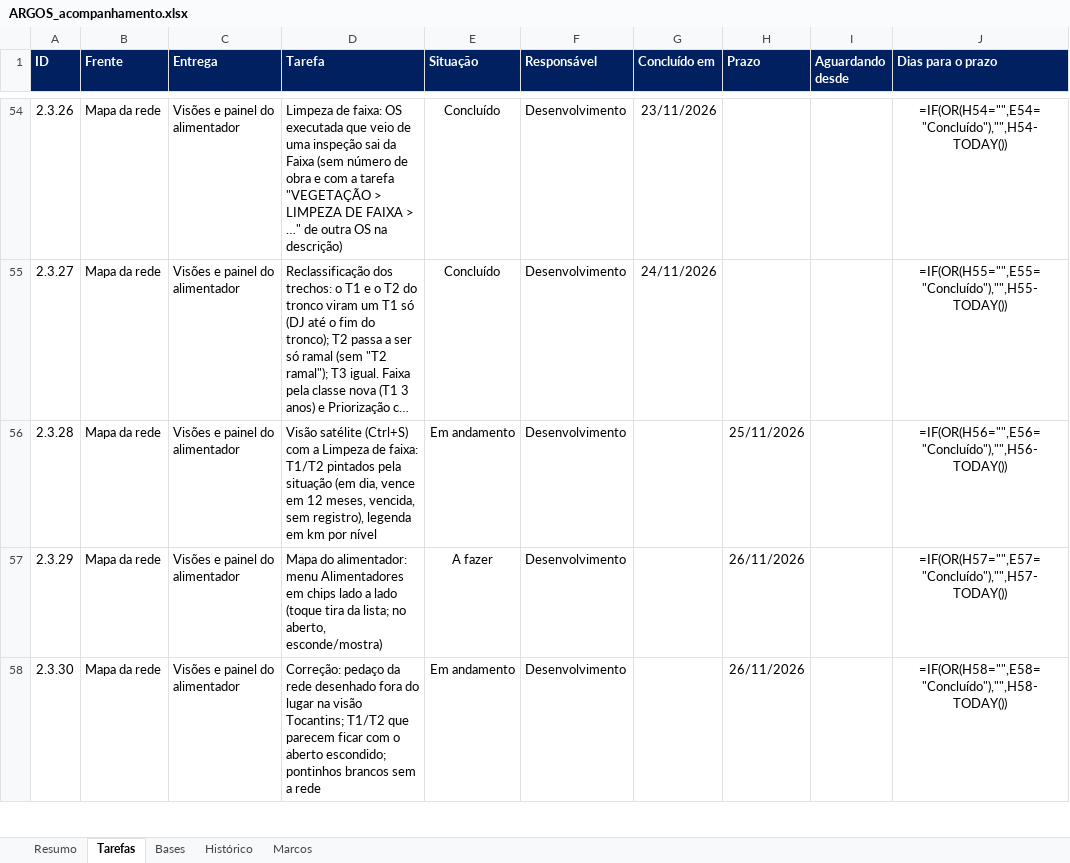
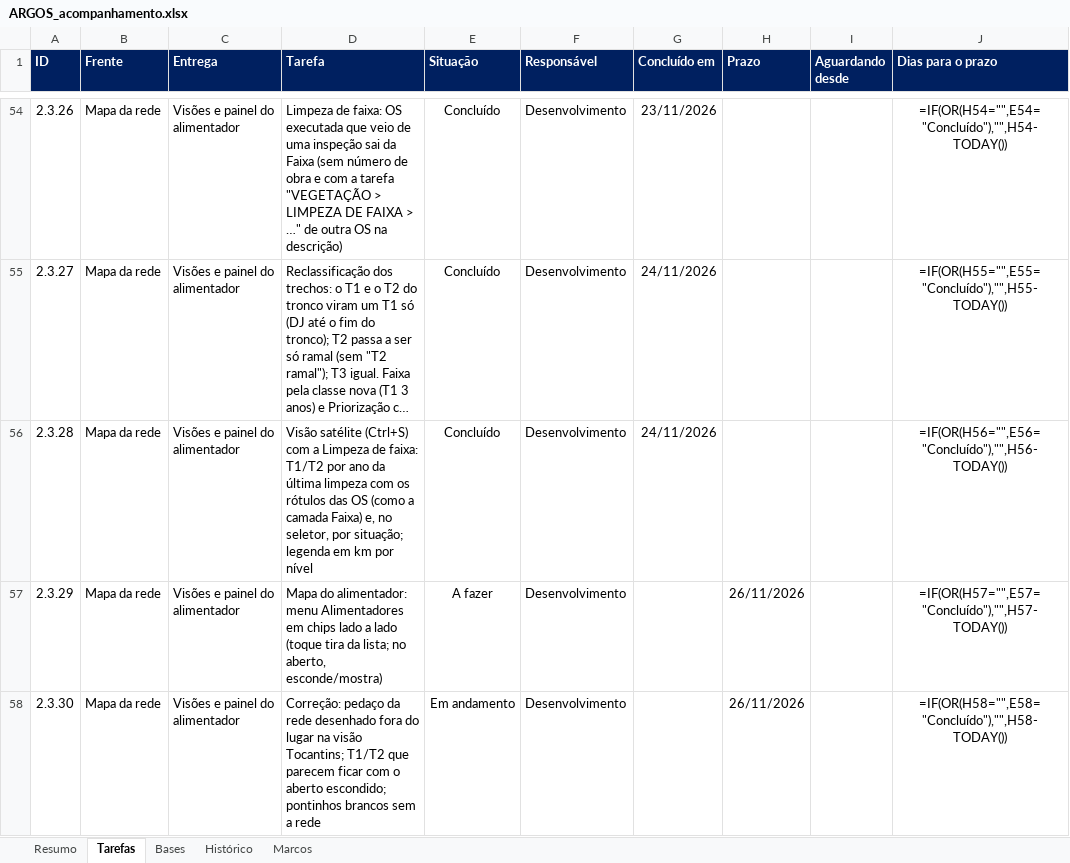
Before and after one commit to LGRSV/vera-vegeta-o-back, an Excel workbook: teste/escopo/ARGOS_acompanhamento.xlsx, sheet Tarefas, drawn as a sheet; only a part is shown, gaps mark what is left out; long unchanged cells end in …; values as stored, in another font and other column widths than the file's, no borders; formulas without a stored value are shown as written; conditional formats not drawn; the diff names each change by its address in the sheet, - before the commit and + after, or states it on an @@ line.

```diff
--- a/teste/escopo/ARGOS_acompanhamento.xlsx (sheet Tarefas)
+++ b/teste/escopo/ARGOS_acompanhamento.xlsx (sheet Tarefas)
-D56 (Tarefa): …faixa: T1/T2 pintados pela situação (em dia, vence em 12 meses, vencida, sem registro), legenda em…
+D56 (Tarefa): …faixa: T1/T2 por ano da última limpeza com os rótulos das OS (como a camada Faixa) e, no seletor, por situação; legenda em…
-E56 (Situação): Em andamento
+E56 (Situação): Concluído
-G56 (Concluído em): (empty)
+G56 (Concluído em): 24/11/2026
-H56 (Prazo): 25/11/2026
+H56 (Prazo): (empty)
```
Also changed, not shown: sheet Histórico, 6 other files.
